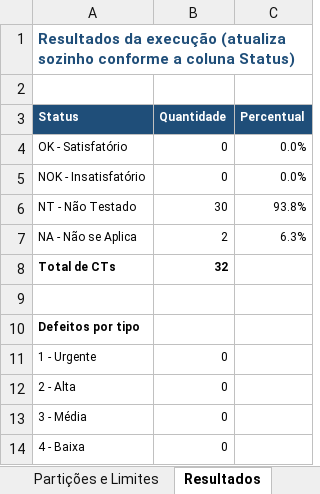
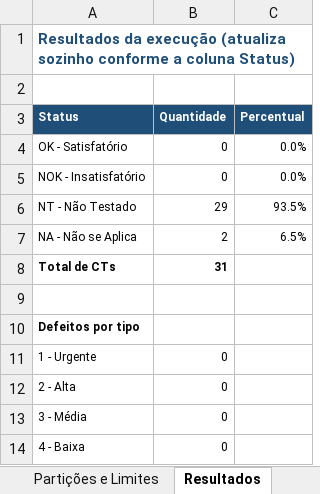
Before and after one commit to Conecta-Vida/Conecta-Vida-Mobile, an Excel workbook: qualidade/Planilha_de_Teste_Inscrever-se_em_Campanha.xlsx, sheet Resultados, drawn as a sheet; values as stored, in another font and other column widths than the file's, no borders; the diff names each change by its address in the sheet, - before the commit and + after, or states it on an @@ line.

```diff
--- a/qualidade/Planilha_de_Teste_Inscrever-se_em_Campanha.xlsx (sheet Resultados)
+++ b/qualidade/Planilha_de_Teste_Inscrever-se_em_Campanha.xlsx (sheet Resultados)
-B6 (Quantidade): 30
+B6 (Quantidade): 29
-C6 (Percentual): 93.8%
+C6 (Percentual): 93.5%
-C7 (Percentual): 6.3%
+C7 (Percentual): 6.5%
-B8 (Quantidade): 32
+B8 (Quantidade): 31
```
Also changed, not shown: sheet Roteiro de Teste, sheet Preparação (massa de dados).
